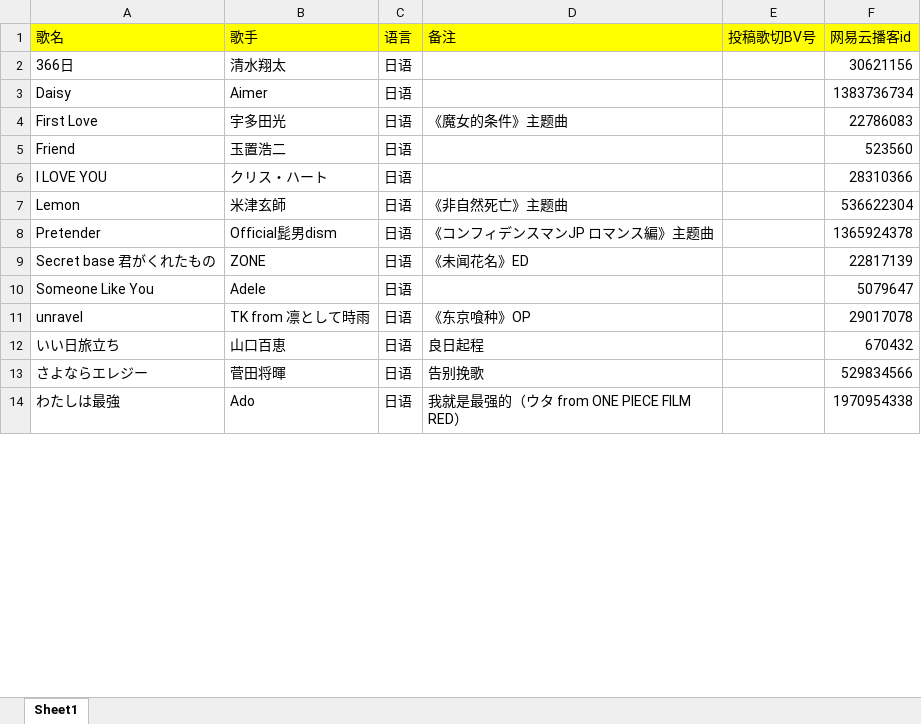
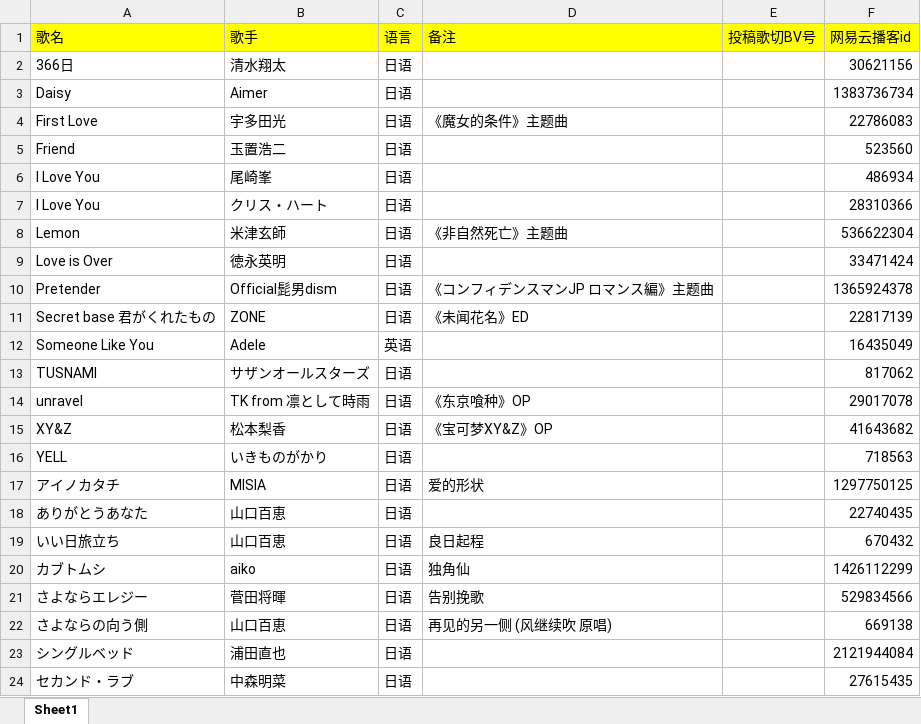
Before and after one commit to wzhy90/nene-vup-song-list, an Excel workbook: scripts/music.xlsx, sheet Sheet1, drawn as a sheet; only a part is shown; the shorter side is filled out with more unchanged rows; values as stored, in another font and other column widths than the file's, no borders; charts and pictures not drawn; addresses are those after the commit; the diff covers the shown part only; the diff names each change by its address in the sheet, - before the commit and + after, or states it on an @@ line.

Commit message:
update song list and add replay link

```diff
--- a/scripts/music.xlsx (sheet Sheet1)
+++ b/scripts/music.xlsx (sheet Sheet1)
+row 6: I Love You | 尾崎峯 | 日语 |  |  | 486934
-A7 (歌名): I LOVE YOU
+A7 (歌名): I Love You
+row 9: Love is Over | 徳永英明 | 日语 |  |  | 33471424
-C12 (语言): 日语
+C12 (语言): 英语
-F12 (网易云播客id): 5079647
+F12 (网易云播客id): 16435049
+row 13: TUSNAMI | サザンオールスターズ | 日语 |  |  | 817062
+row 15: XY&Z | 松本梨香 | 日语 | 《宝可梦XY&Z》OP |  | 41643682
+row 16: YELL | いきものがかり | 日语 |  |  | 718563
@@ row 15 moved to row 17: アイノカタチ @@
+row 18: ありがとうあなた | 山口百恵 | 日语 |  |  | 22740435
@@ row 17 moved to row 20: カブトムシ @@
+row 22: さよならの向う側 | 山口百恵 | 日语 | 再见的另一侧 (风继续吹 原唱) |  | 669138
+row 23: シングルベッド | 浦田直也 | 日语 |  |  | 2121944084
+row 24: セカンド・ラブ | 中森明菜 | 日语 |  |  | 27615435
```
Also changed, not shown: 36 added rows, 14 removed rows, 22 moved rows and 3 edited cells elsewhere in this sheet, 5 other files.
